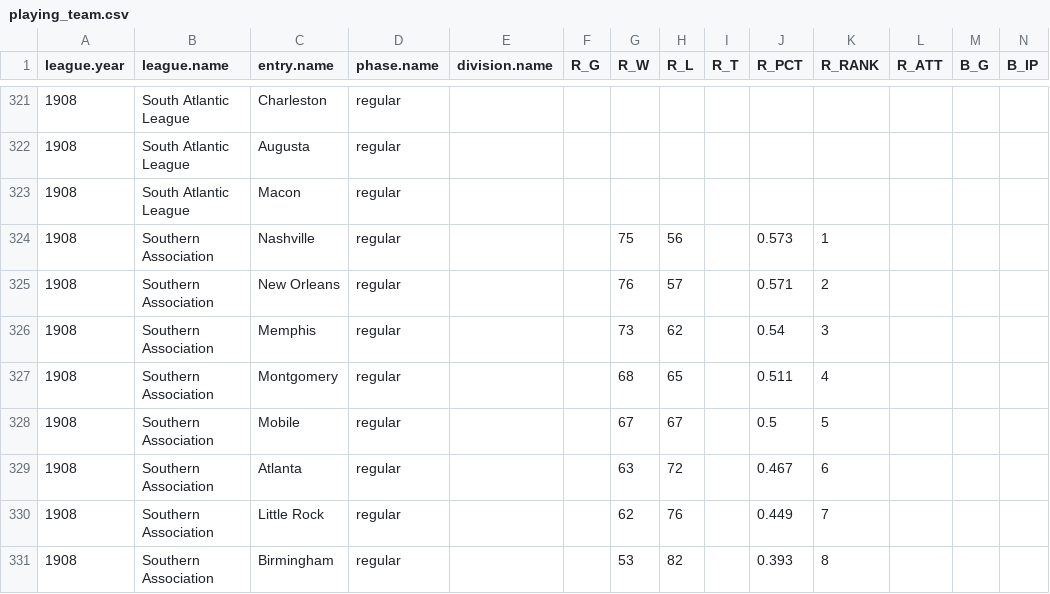
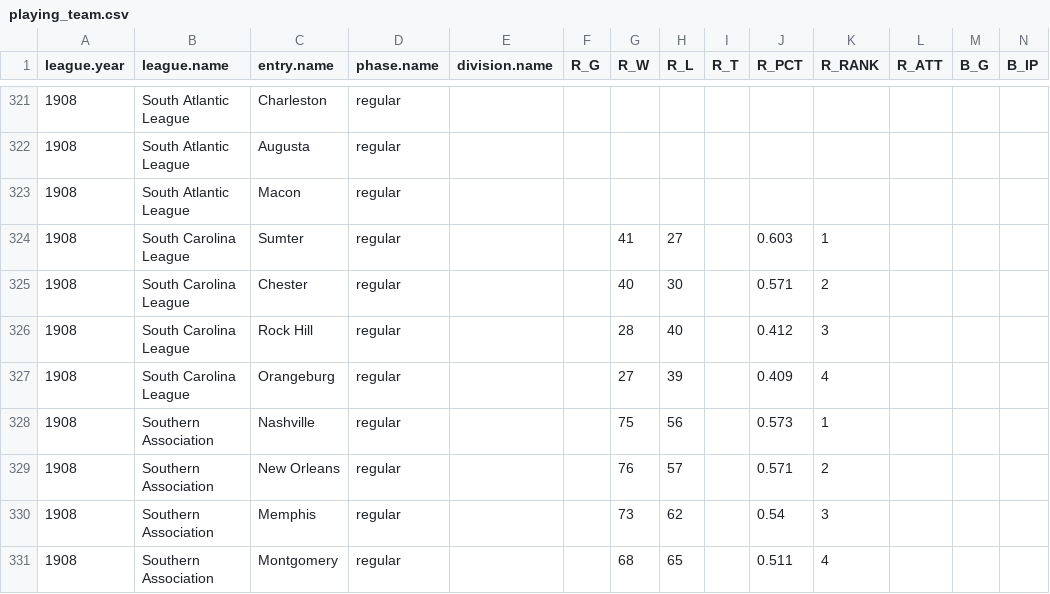
Before and after one commit to doc22940/minoraverages, a CSV file: processed/1909Reach/playing_team.csv, drawn as a sheet; only a part is shown, gaps mark what is left out; the shorter side is filled out with more unchanged rows; rows hold the shown columns only; the diff names each change by its address in the sheet, - before the commit and + after, or states it on an @@ line.

Commit message:
Added 1908 South Carolina League from 1909 Reach Guide by Cliff Blau.

```diff
--- a/processed/1909Reach/playing_team.csv
+++ b/processed/1909Reach/playing_team.csv
+row 324: 1908 | South Carolina League | Sumter | regular |  |  | 41 | 27 |  | 0.603 | 1
+row 325: 1908 | South Carolina League | Chester | regular |  |  | 40 | 30 |  | 0.571 | 2
+row 326: 1908 | South Carolina League | Rock Hill | regular |  |  | 28 | 40 |  | 0.412 | 3
+row 327: 1908 | South Carolina League | Orangeburg | regular |  |  | 27 | 39 |  | 0.409 | 4
```
Also changed, not shown: 2 other files.
